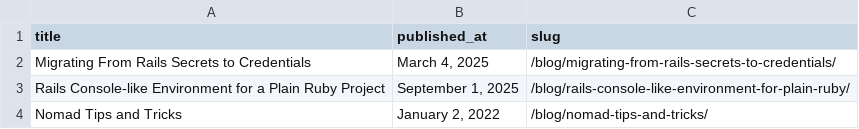
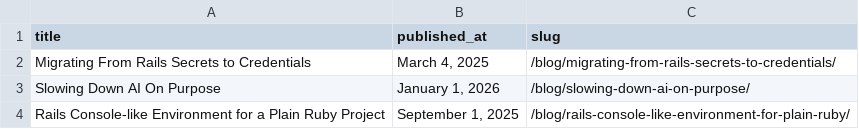
Before and after one commit to danielabar/meblog, a CSV file: src/csv/popular.csv, drawn as a sheet.

Commit message:
more editing and ran popular query

```diff
--- a/src/csv/popular.csv
+++ b/src/csv/popular.csv
@@ -2,3 +2,3 @@ title,published_at,slug
 Migrating From Rails Secrets to Credentials,"March 4, 2025",/blog/migrating-from-rails-secrets-to-credentials/
+Slowing Down AI On Purpose,"January 1, 2026",/blog/slowing-down-ai-on-purpose/
 Rails Console-like Environment for a Plain Ruby Project,"September 1, 2025",/blog/rails-console-like-environment-for-plain-ruby/
-Nomad Tips and Tricks,"January 2, 2022",/blog/nomad-tips-and-tricks/
```
Also changed, not shown: 1 other file.
